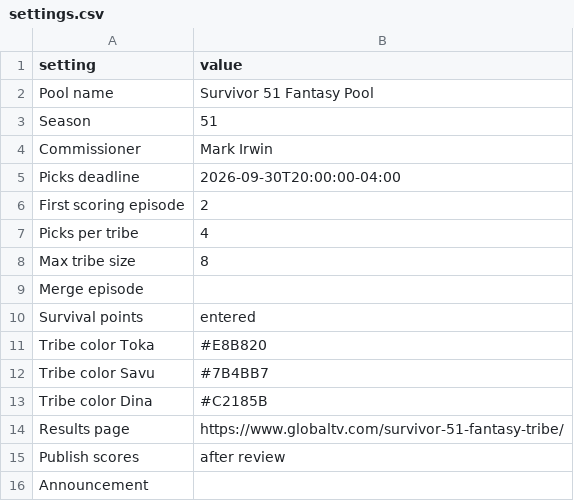
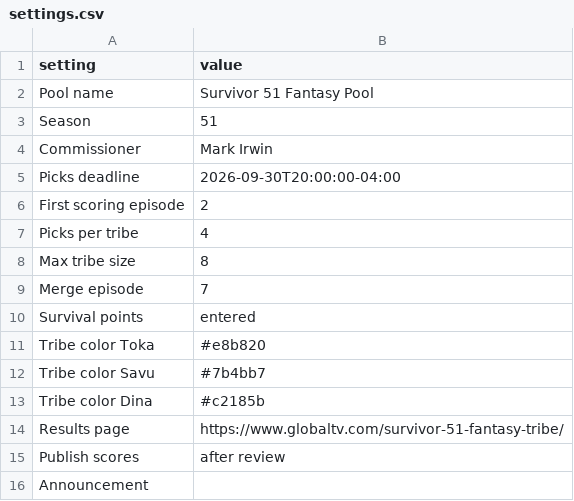
Before and after one commit to leighjbgmailcom/survivor-pool, a CSV file: seasons/51/settings.csv, drawn as a sheet.

Commit message:
Update pool settings

```diff
--- a/seasons/51/settings.csv
+++ b/seasons/51/settings.csv
@@ -8,7 +8,7 @@ Picks per tribe,4
 Max tribe size,8
-Merge episode,
+Merge episode,7
 Survival points,entered
-Tribe color Toka,#E8B820
-Tribe color Savu,#7B4BB7
-Tribe color Dina,#C2185B
+Tribe color Toka,#e8b820
+Tribe color Savu,#7b4bb7
+Tribe color Dina,#c2185b
 Results page,https://www.globaltv.com/survivor-51-fantasy-tribe/
```
